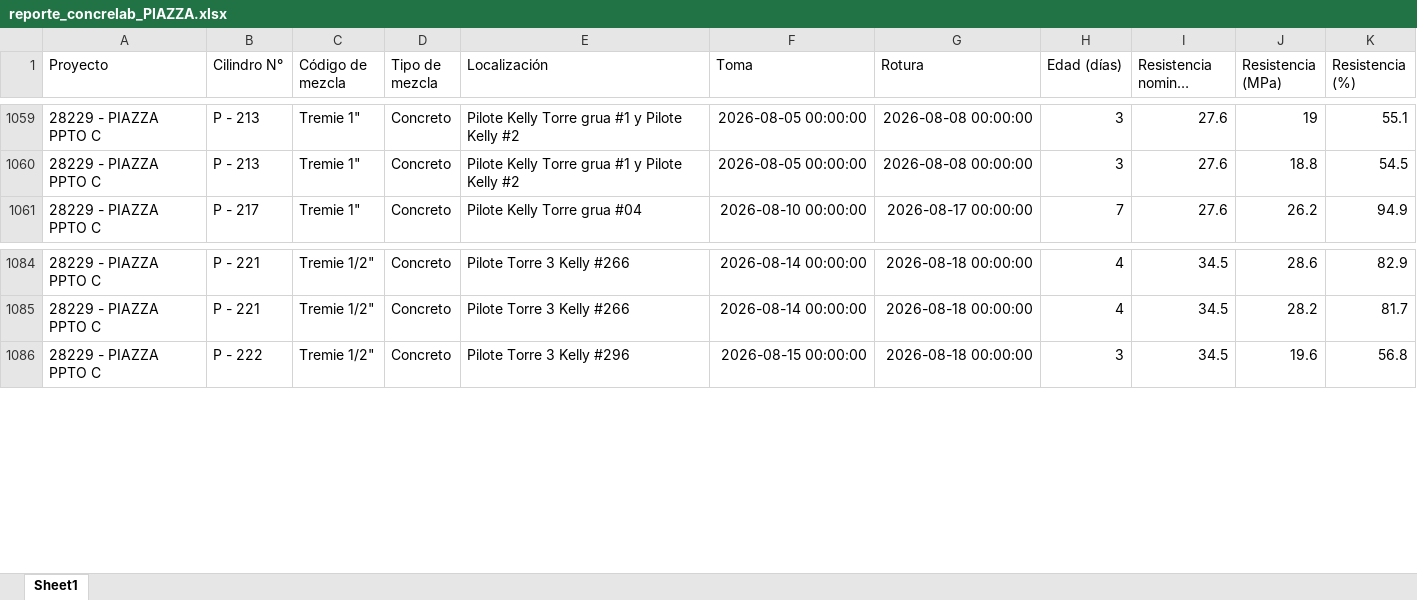
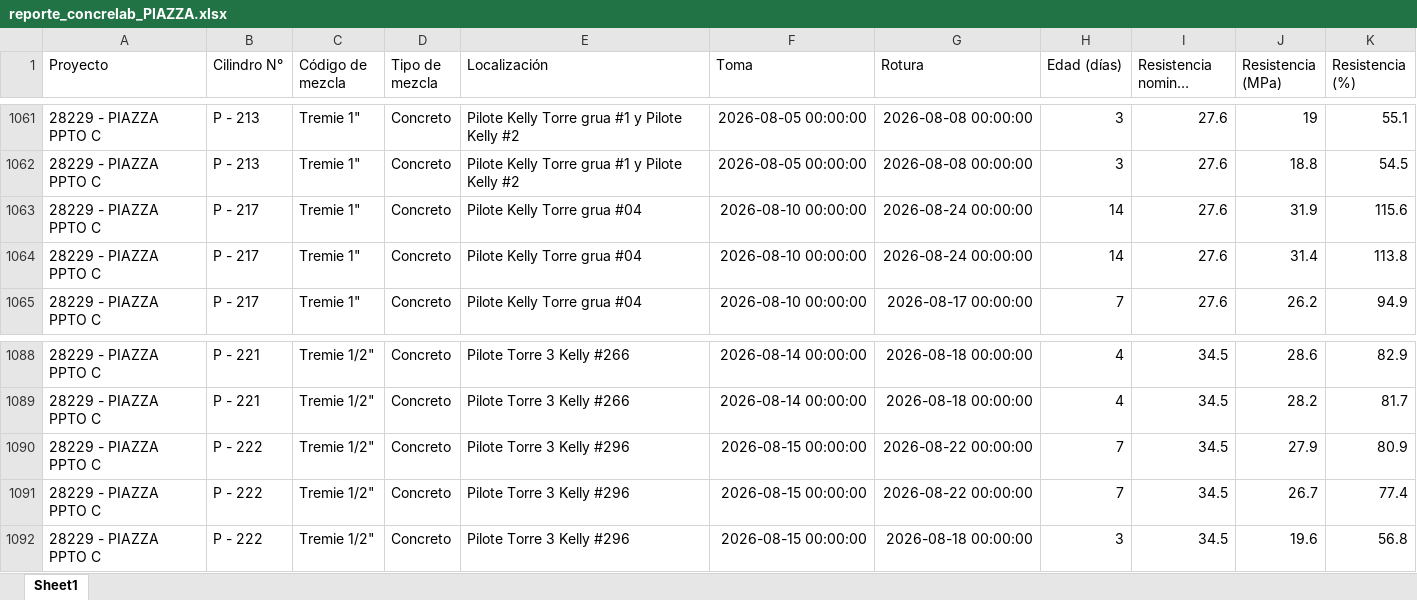
Before and after one commit to cpulgarinIngeurbe/1DespliegueConcretos, an Excel workbook: DatosTransformados/reporte_concrelab_PIAZZA.xlsx, sheet Sheet1, drawn as a sheet; only a part is shown, gaps mark what is left out; long unchanged cells end in …; values as stored, in another font and other column widths than the file's, no borders; the diff covers the shown part only; the diff names each change by its address in the sheet, - before the commit and + after, or states it on an @@ line.

```diff
--- a/DatosTransformados/reporte_concrelab_PIAZZA.xlsx (sheet Sheet1)
+++ b/DatosTransformados/reporte_concrelab_PIAZZA.xlsx (sheet Sheet1)
+row 1063: 28229 - PIAZZA PPTO C | P - 217 | Tremie 1" | Concreto | Pilote Kelly Torre grua #04 | 2026-08-10 00:00:00 | 2026-08-24 00:00:00 | 14 | 27.6 | 31.9 | 115.6
+row 1064: 28229 - PIAZZA PPTO C | P - 217 | Tremie 1" | Concreto | Pilote Kelly Torre grua #04 | 2026-08-10 00:00:00 | 2026-08-24 00:00:00 | 14 | 27.6 | 31.4 | 113.8
+row 1090: 28229 - PIAZZA PPTO C | P - 222 | Tremie 1/2" | Concreto | Pilote Torre 3 Kelly #296 | 2026-08-15 00:00:00 | 2026-08-22 00:00:00 | 7 | 34.5 | 27.9 | 80.9
+row 1091: 28229 - PIAZZA PPTO C | P - 222 | Tremie 1/2" | Concreto | Pilote Torre 3 Kelly #296 | 2026-08-15 00:00:00 | 2026-08-22 00:00:00 | 7 | 34.5 | 26.7 | 77.4
```
Also changed, not shown: 15 added rows elsewhere in this sheet, DatosTransformados/reporte_concrelab_ALBURA.xlsx, DatosTransformados/reporte_concrelab_FLORA.xlsx, 1 other file.
